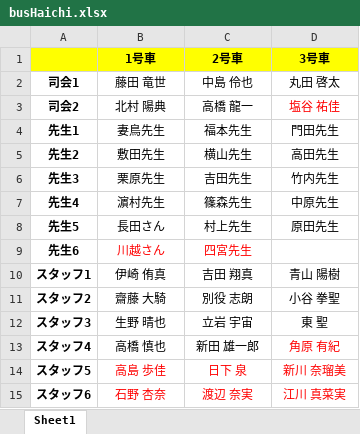
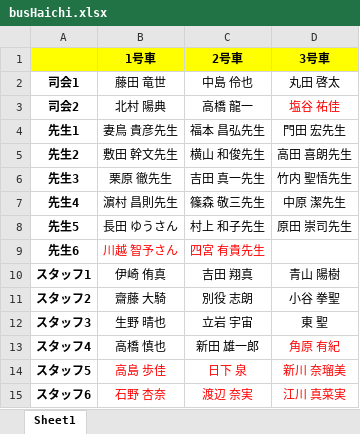
Before and after one commit to KusakaIzumi/Otameshi, an Excel workbook: Ver4/04/busHaichi.xlsx, sheet Sheet1, drawn as a sheet; values as stored, in another font and other column widths than the file's, no borders; the diff names each change by its address in the sheet, - before the commit and + after, or states it on an @@ line.

```diff
--- a/Ver4/04/busHaichi.xlsx (sheet Sheet1)
+++ b/Ver4/04/busHaichi.xlsx (sheet Sheet1)
-B4 (1号車): 妻鳥先生
+B4 (1号車): 妻鳥 貴彦先生
-C4 (2号車): 福本先生
+C4 (2号車): 福本 昌弘先生
-D4 (3号車): 門田先生
+D4 (3号車): 門田 宏先生
-B5 (1号車): 敷田先生
+B5 (1号車): 敷田 幹文先生
-C5 (2号車): 横山先生
+C5 (2号車): 横山 和俊先生
-D5 (3号車): 高田先生
+D5 (3号車): 高田 喜朗先生
-B6 (1号車): 栗原先生
+B6 (1号車): 栗原 徹先生
-C6 (2号車): 吉田先生
+C6 (2号車): 吉田 真一先生
-D6 (3号車): 竹内先生
+D6 (3号車): 竹内 聖悟先生
-B7 (1号車): 濵村先生
+B7 (1号車): 濵村 昌則先生
-C7 (2号車): 篠森先生
+C7 (2号車): 篠森 敬三先生
-D7 (3号車): 中原先生
+D7 (3号車): 中原 潔先生
-B8 (1号車): 長田さん
+B8 (1号車): 長田 ゆうさん
-C8 (2号車): 村上先生
+C8 (2号車): 村上 和子先生
-D8 (3号車): 原田先生
+D8 (3号車): 原田 崇司先生
-B9 (1号車): 川越さん
+B9 (1号車): 川越 智予さん
-C9 (2号車): 四宮先生
+C9 (2号車): 四宮 有貴先生
```
Also changed, not shown: 1 other file.
